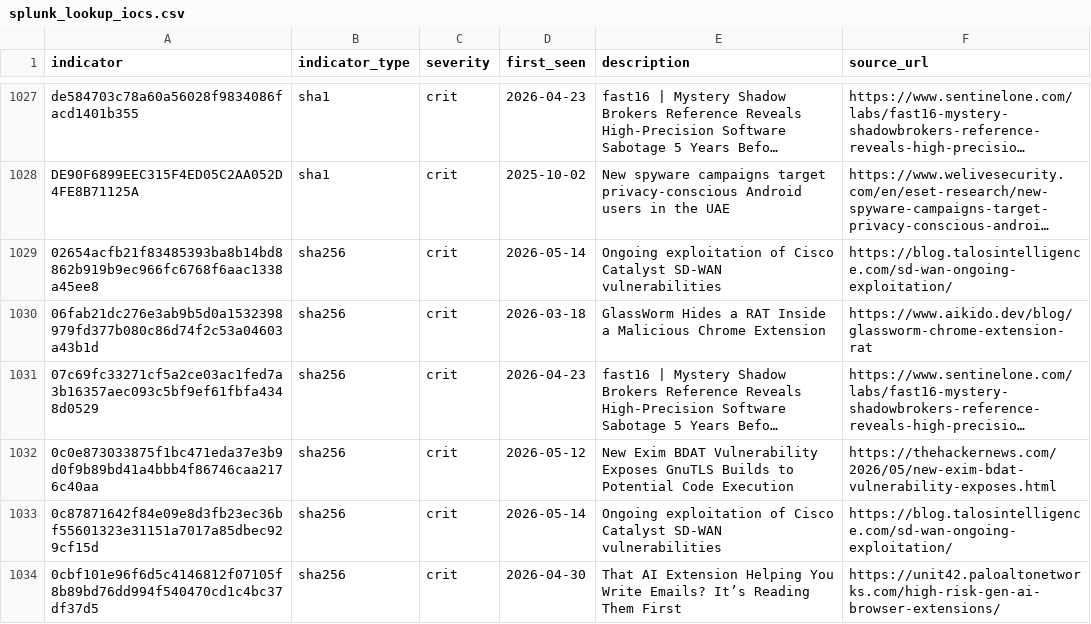
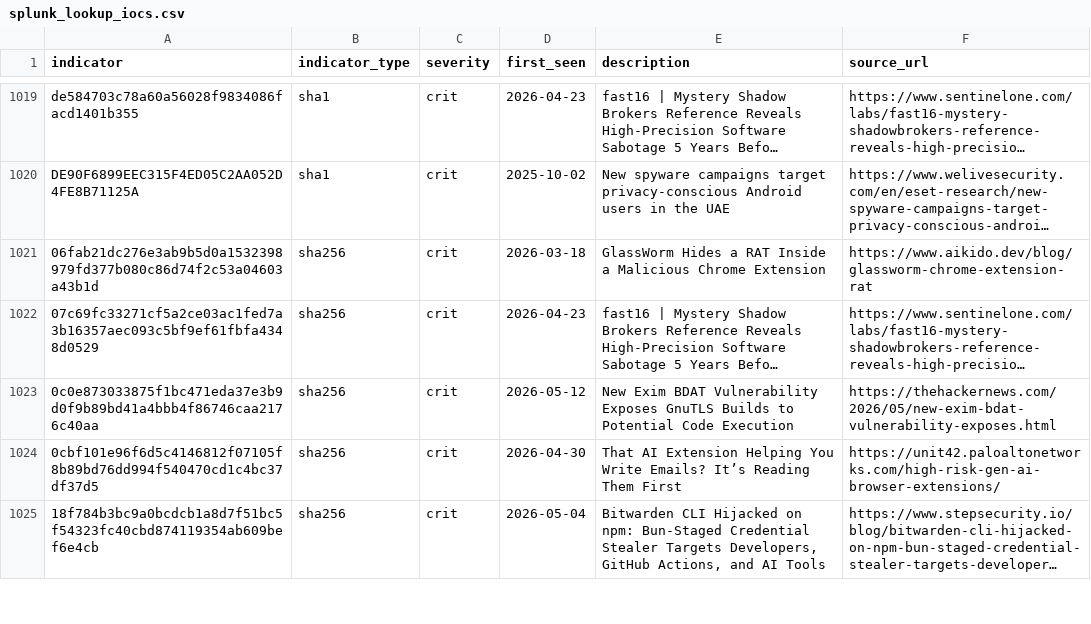
Before and after one commit to Virtualhaggis/usecaseintel, a CSV file: intel/splunk_lookup_iocs.csv, drawn as a sheet; only a part is shown, gaps mark what is left out; the shorter side is filled out with more unchanged rows; long unchanged cells end in …; the diff covers the shown part only; the diff names each change by its address in the sheet, - before the commit and + after, or states it on an @@ line.

```diff
--- a/intel/splunk_lookup_iocs.csv
+++ b/intel/splunk_lookup_iocs.csv
-row 1029: 02654acfb21f83485393ba8b14bd8862b919b9ec966fc6768f6aac1338a45ee8 | sha256 | crit | 2026-05-14 | Ongoing exploitation of Cisco Catalyst SD-WAN vulnerabilities | https://blog.talosintelligence.com/sd-wan-ongoing-exploitation/
-row 1033: 0c87871642f84e09e8d3fb23ec36bf55601323e31151a7017a85dbec929cf15d | sha256 | crit | 2026-05-14 | Ongoing exploitation of Cisco Catalyst SD-WAN vulnerabilities | https://blog.talosintelligence.com/sd-wan-ongoing-exploitation/
```
Also changed, not shown: 18 removed rows elsewhere in this file, intel/iocs.csv, 12 other files.
